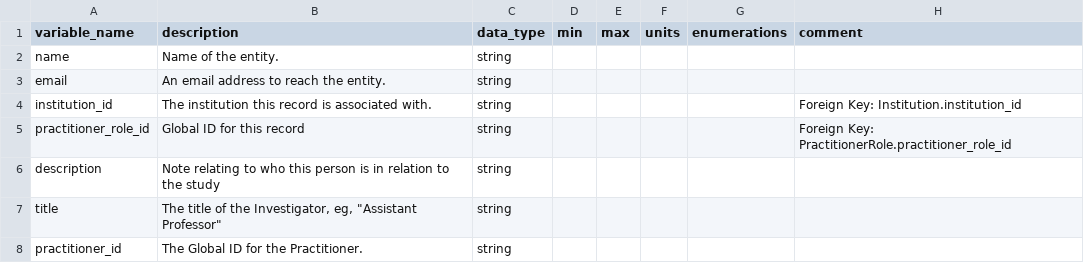
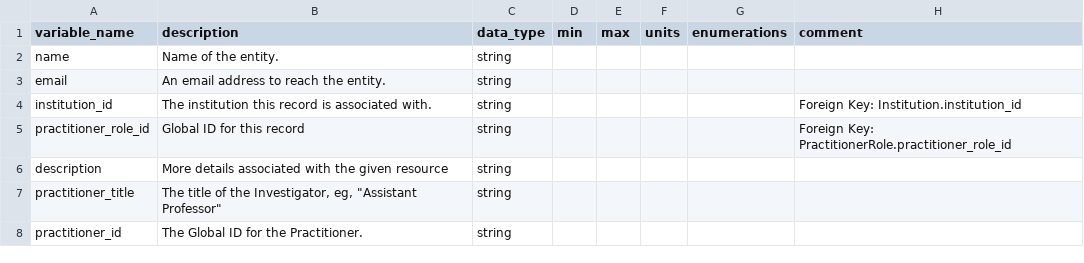
Before and after one commit to carrollaboratory/kfi-fhir-input, a CSV file: project/data-dictionary/Practitioner-dd.csv, drawn as a sheet.

Commit message:
Rename title to avoid name collisions with other titles

```diff
--- a/project/data-dictionary/Practitioner-dd.csv
+++ b/project/data-dictionary/Practitioner-dd.csv
@@ -5,4 +5,4 @@ institution_id,The institution this record is associated with.,string,,,,,Foreig
 practitioner_role_id,Global ID for this record,string,,,,,Foreign Key: PractitionerRole.practitioner_role_id
-description,Note relating to who this person is in relation to the study,string,,,,,
-title,"The title of the Investigator, eg, ""Assistant Professor""",string,,,,,
+description,More details associated with the given resource,string,,,,,
+practitioner_title,"The title of the Investigator, eg, ""Assistant Professor""",string,,,,,
 practitioner_id,The Global ID for the Practitioner.,string,,,,,
```
Also changed, not shown: 1 other file.
